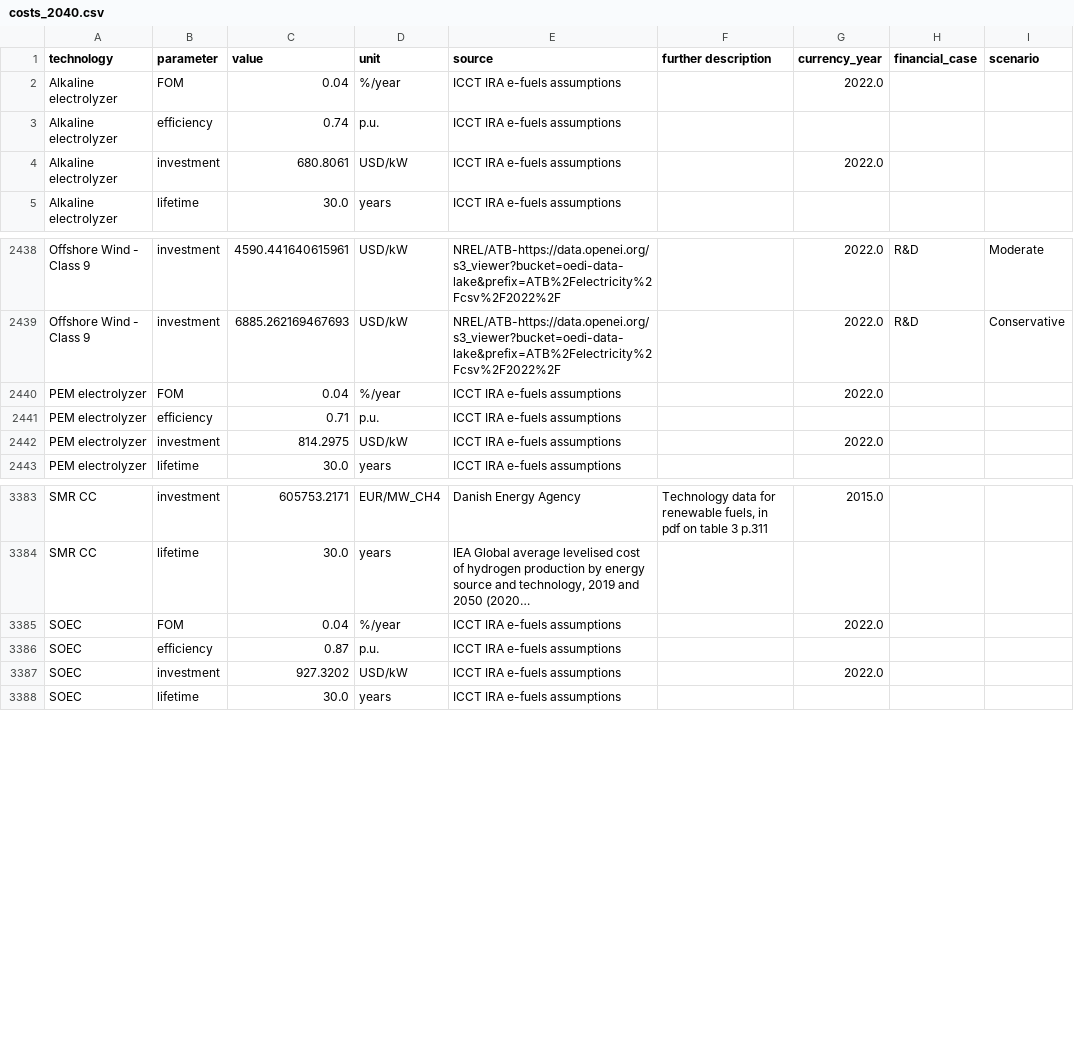
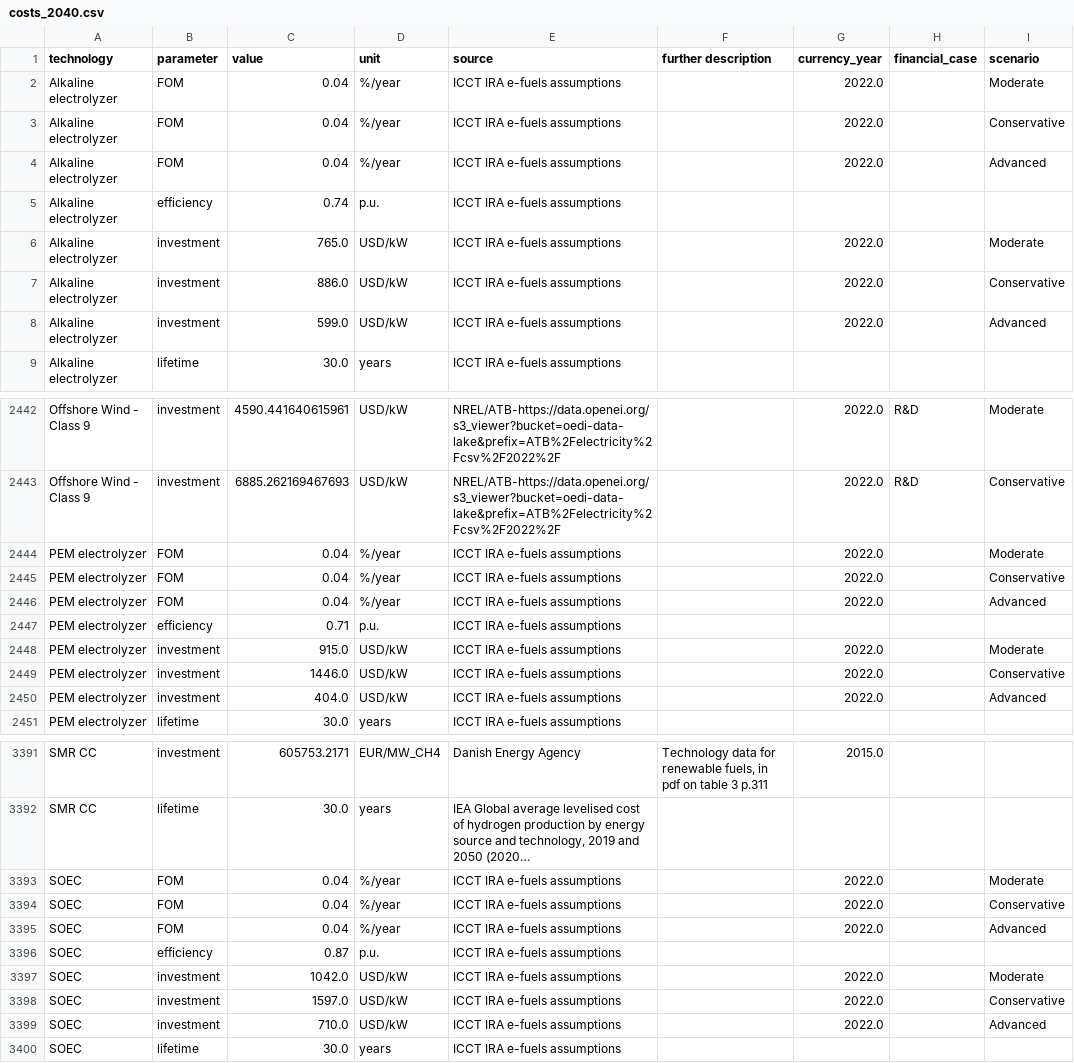
Before and after one commit to PyPSA/technology-data, a CSV file: outputs/US/costs_2040.csv, drawn as a sheet; only a part is shown, gaps mark what is left out; long unchanged cells end in …; addresses are those after the commit; the diff covers the shown part only; the diff names each change by its address in the sheet, - before the commit and + after, or states it on an @@ line.

```diff
--- a/outputs/US/costs_2040.csv
+++ b/outputs/US/costs_2040.csv
-I2 (scenario): (empty)
+I2 (scenario): Moderate
+row 3: Alkaline electrolyzer | FOM | 0.04 | %/year | ICCT IRA e-fuels assumptions |  | 2022.0 |  | Conservative
+row 4: Alkaline electrolyzer | FOM | 0.04 | %/year | ICCT IRA e-fuels assumptions |  | 2022.0 |  | Advanced
-C6 (value): 680.8061
+C6 (value): 765.0
-I6 (scenario): (empty)
+I6 (scenario): Moderate
+row 7: Alkaline electrolyzer | investment | 886.0 | USD/kW | ICCT IRA e-fuels assumptions |  | 2022.0 |  | Conservative
+row 8: Alkaline electrolyzer | investment | 599.0 | USD/kW | ICCT IRA e-fuels assumptions |  | 2022.0 |  | Advanced
-I2444 (scenario): (empty)
+I2444 (scenario): Moderate
+row 2445: PEM electrolyzer | FOM | 0.04 | %/year | ICCT IRA e-fuels assumptions |  | 2022.0 |  | Conservative
+row 2446: PEM electrolyzer | FOM | 0.04 | %/year | ICCT IRA e-fuels assumptions |  | 2022.0 |  | Advanced
-C2448 (value): 814.2975
+C2448 (value): 915.0
-I2448 (scenario): (empty)
+I2448 (scenario): Moderate
+row 2449: PEM electrolyzer | investment | 1446.0 | USD/kW | ICCT IRA e-fuels assumptions |  | 2022.0 |  | Conservative
+row 2450: PEM electrolyzer | investment | 404.0 | USD/kW | ICCT IRA e-fuels assumptions |  | 2022.0 |  | Advanced
-I3393 (scenario): (empty)
+I3393 (scenario): Moderate
+row 3394: SOEC | FOM | 0.04 | %/year | ICCT IRA e-fuels assumptions |  | 2022.0 |  | Conservative
+row 3395: SOEC | FOM | 0.04 | %/year | ICCT IRA e-fuels assumptions |  | 2022.0 |  | Advanced
-C3397 (value): 927.3202
+C3397 (value): 1042.0
-I3397 (scenario): (empty)
+I3397 (scenario): Moderate
+row 3398: SOEC | investment | 1597.0 | USD/kW | ICCT IRA e-fuels assumptions |  | 2022.0 |  | Conservative
+row 3399: SOEC | investment | 710.0 | USD/kW | ICCT IRA e-fuels assumptions |  | 2022.0 |  | Advanced
```
Also changed, not shown: 4 added rows and 13 edited cells elsewhere in this file, inputs/US/manual_input_usa.csv, outputs/US/costs_2025.csv, 6 other files.
